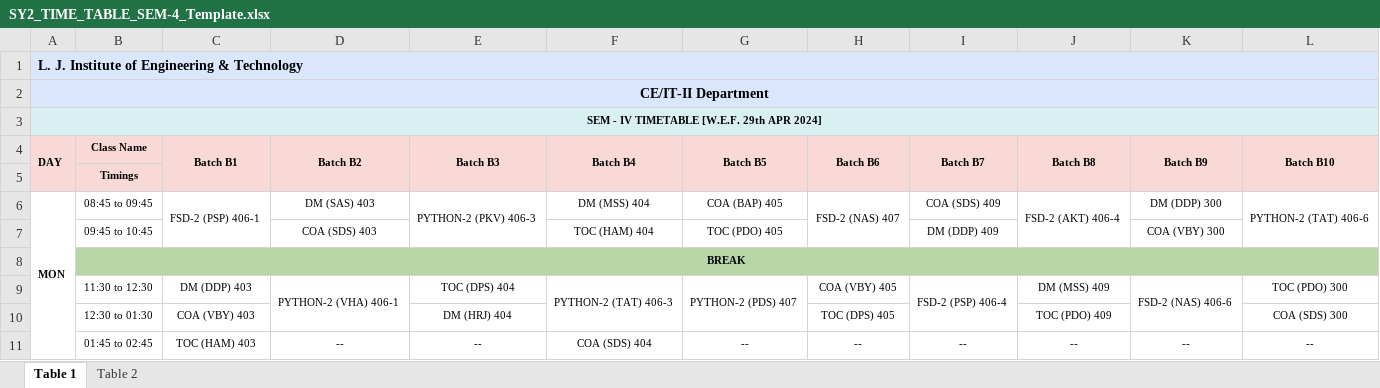
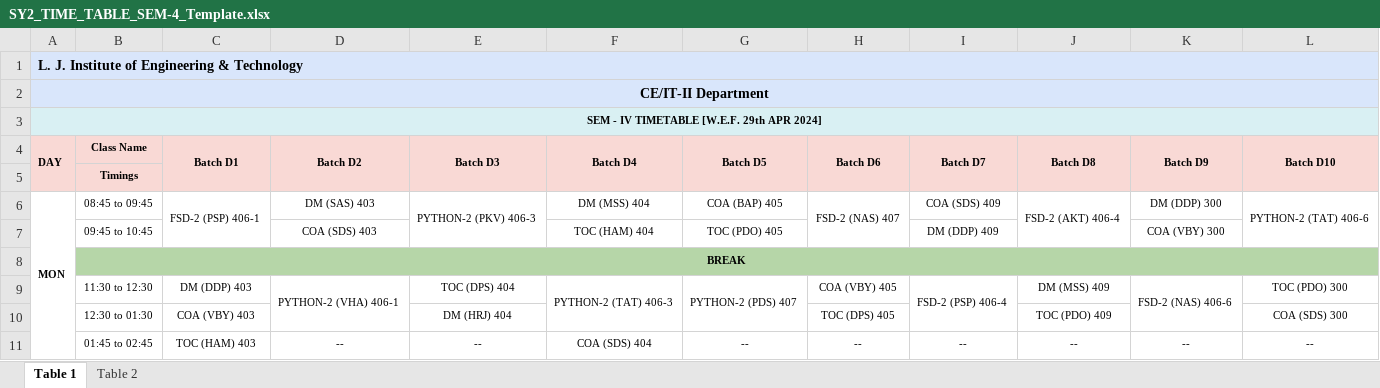
Before and after one commit to aakashp2001/Edunect, an Excel workbook: Frontend/edunect/src/assets/docs/SY2_TIME_TABLE_SEM-4_Template.xlsx, sheet Table 1, drawn as a sheet; only a part is shown; values as stored, in another font and other column widths than the file's, no borders; the diff names each change by its address in the sheet, - before the commit and + after, or states it on an @@ line.

```diff
--- a/Frontend/edunect/src/assets/docs/SY2_TIME_TABLE_SEM-4_Template.xlsx (sheet Table 1)
+++ b/Frontend/edunect/src/assets/docs/SY2_TIME_TABLE_SEM-4_Template.xlsx (sheet Table 1)
-C4: Batch B1
+C4: Batch D1
-D4: Batch B2
+D4: Batch D2
-E4: Batch B3
+E4: Batch D3
-F4: Batch B4
+F4: Batch D4
-G4: Batch B5
+G4: Batch D5
-H4: Batch B6
+H4: Batch D6
-I4: Batch B7
+I4: Batch D7
-J4: Batch B8
+J4: Batch D8
-K4: Batch B9
+K4: Batch D9
-L4: Batch B10
+L4: Batch D10
```
Also changed, not shown: Frontend/edunect/src/assets/docs/Daily_Absent_Students_Template.xlsx, 24 other files.
